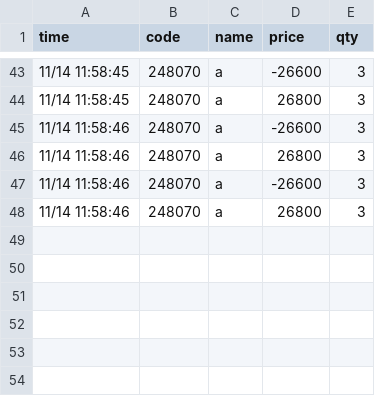
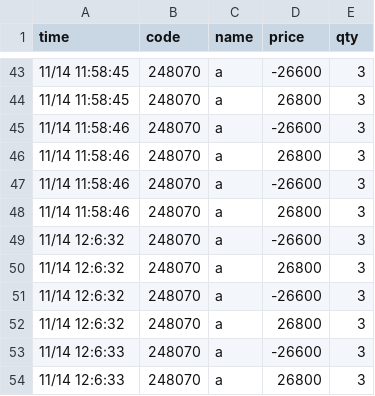
Before and after one commit to FoggyCaligo/Profit_pykiwoom_AutoTradingBot, a CSV file: trade_record.csv, drawn as a sheet; only a part is shown, gaps mark what is left out; the diff names each change by its address in the sheet, - before the commit and + after, or states it on an @@ line.

```diff
--- a/trade_record.csv
+++ b/trade_record.csv
+row 49: 11/14 12:6:32 | 248070 | a | -26600 | 3
+row 50: 11/14 12:6:32 | 248070 | a | 26800 | 3
+row 51: 11/14 12:6:32 | 248070 | a | -26600 | 3
+row 52: 11/14 12:6:32 | 248070 | a | 26800 | 3
+row 53: 11/14 12:6:33 | 248070 | a | -26600 | 3
+row 54: 11/14 12:6:33 | 248070 | a | 26800 | 3
```
Also changed, not shown: 6 other files.
